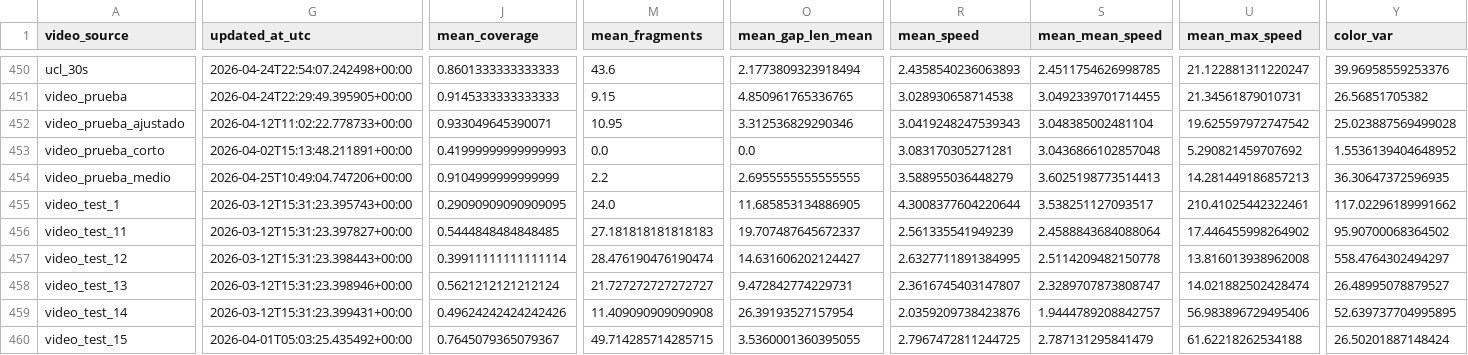
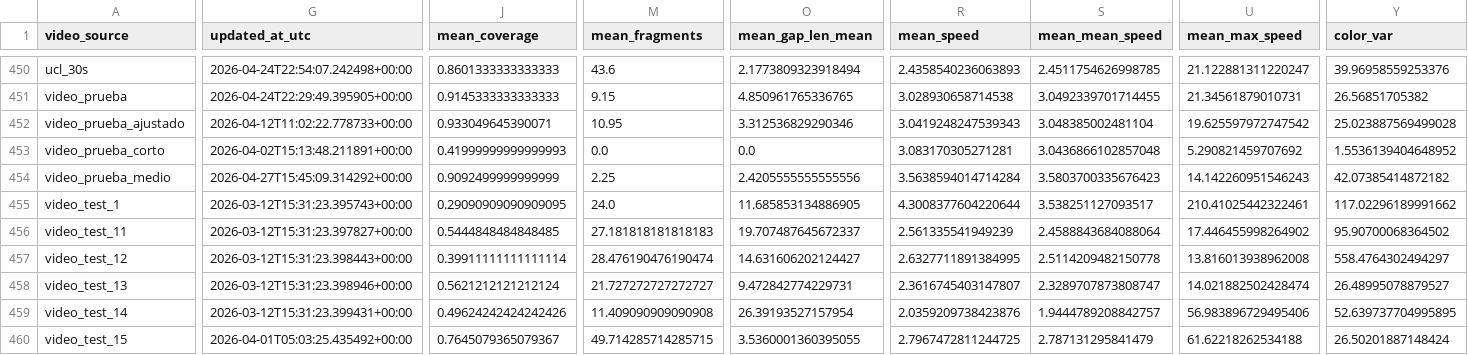
Before and after one commit to hectorgarciaa/narrador-futbol, a CSV file: data/posiciones_etiquetadas/common/tracking_metrics.csv, drawn as a sheet; only a part is shown, gaps mark what is left out; the diff covers the shown part only; the diff names each change by its address in the sheet, - before the commit and + after, or states it on an @@ line.

```diff
--- a/data/posiciones_etiquetadas/common/tracking_metrics.csv
+++ b/data/posiciones_etiquetadas/common/tracking_metrics.csv
-G454 (updated_at_utc): 2026-04-25T10:49:04.747206+00:00
+G454 (updated_at_utc): 2026-04-27T15:45:09.314292+00:00
-J454 (mean_coverage): 0.9104999999999999
+J454 (mean_coverage): 0.9092499999999999
-M454 (mean_fragments): 2.2
+M454 (mean_fragments): 2.25
-O454 (mean_gap_len_mean): 2.6955555555555555
+O454 (mean_gap_len_mean): 2.4205555555555556
-R454 (mean_speed): 3.588955036448279
+R454 (mean_speed): 3.5638594014714284
-S454 (mean_mean_speed): 3.6025198773514413
+S454 (mean_mean_speed): 3.5803700335676423
-U454 (mean_max_speed): 14.281449186857213
+U454 (mean_max_speed): 14.142260951546243
-Y454 (color_var): 36.30647372596935
+Y454 (color_var): 42.07385414872182
```
Also changed, not shown: 5 edited cells elsewhere in this file, 22 other files.
